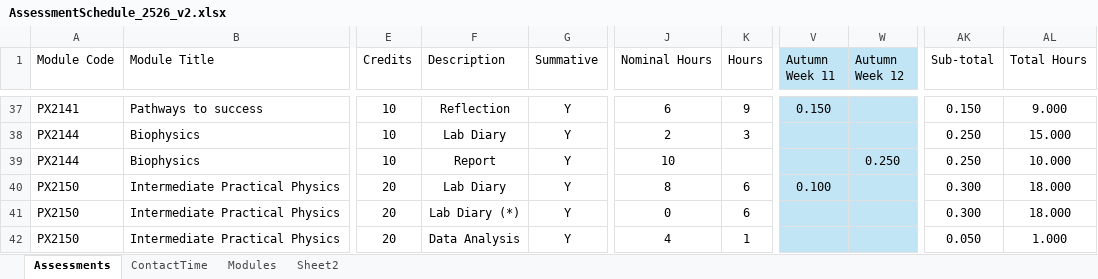
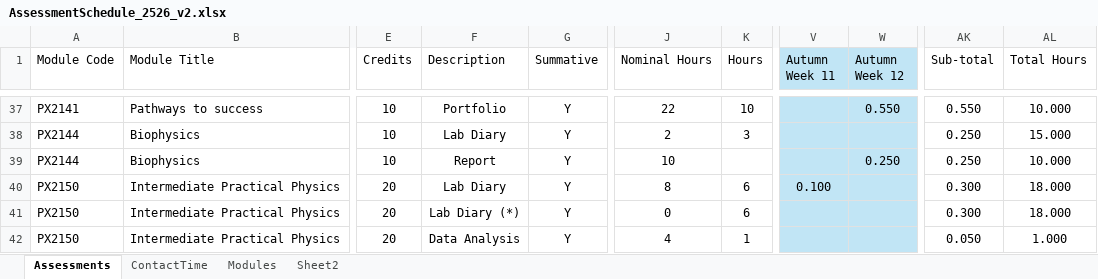
Before and after one commit to chrisnorth/workload-model, an Excel workbook: AssessmentSchedule_2526_v2.xlsx, sheet Assessments, drawn as a sheet; only a part is shown, gaps mark what is left out; values as stored, in another font and other column widths than the file's, no borders; table styles not drawn; the diff covers the shown part only; the diff names each change by its address in the sheet, - before the commit and + after, or states it on an @@ line.

```diff
--- a/AssessmentSchedule_2526_v2.xlsx (sheet Assessments)
+++ b/AssessmentSchedule_2526_v2.xlsx (sheet Assessments)
-F37 (Description): Reflection
+F37 (Description): Portfolio
-J37 (Nominal Hours): 6
+J37 (Nominal Hours): 22
-K37 (Hours): 9
+K37 (Hours): 10
-V37 (Autumn Week 11): 0.150
+V37 (Autumn Week 11): (empty)
-W37 (Autumn Week 12): (empty)
+W37 (Autumn Week 12): 0.550
-AK37 (Sub-total): 0.150
+AK37 (Sub-total): 0.550
-AL37 (Total Hours): 9.000
+AL37 (Total Hours): 10.000
```
Also changed, not shown: 25 edited cells and cell formats elsewhere in this sheet, sheet Sheet2, sheet Modules.
